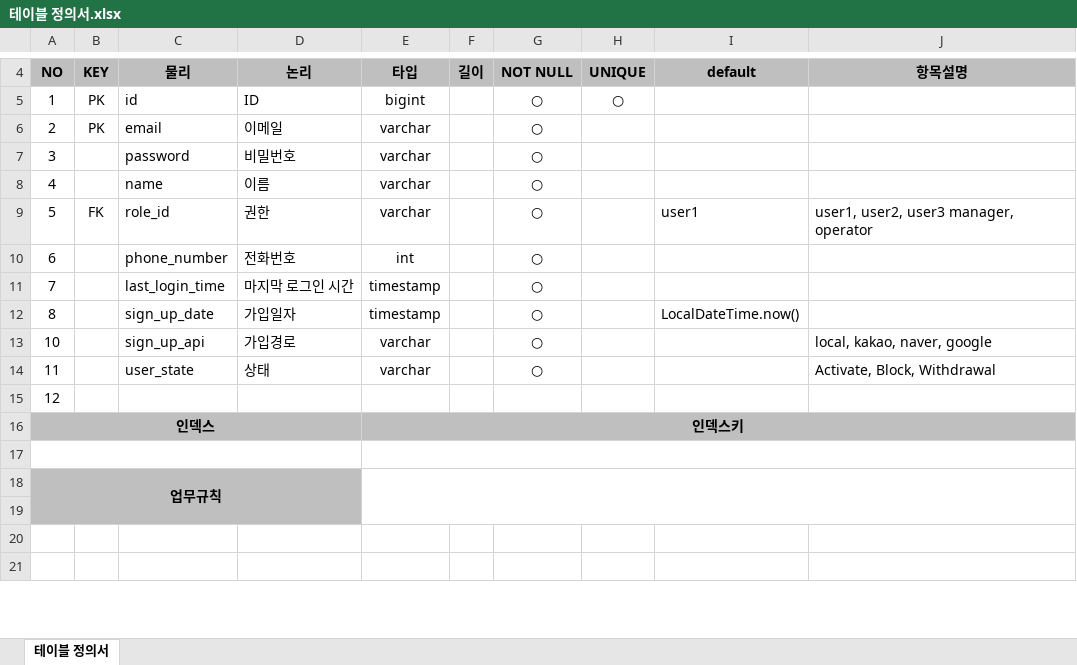
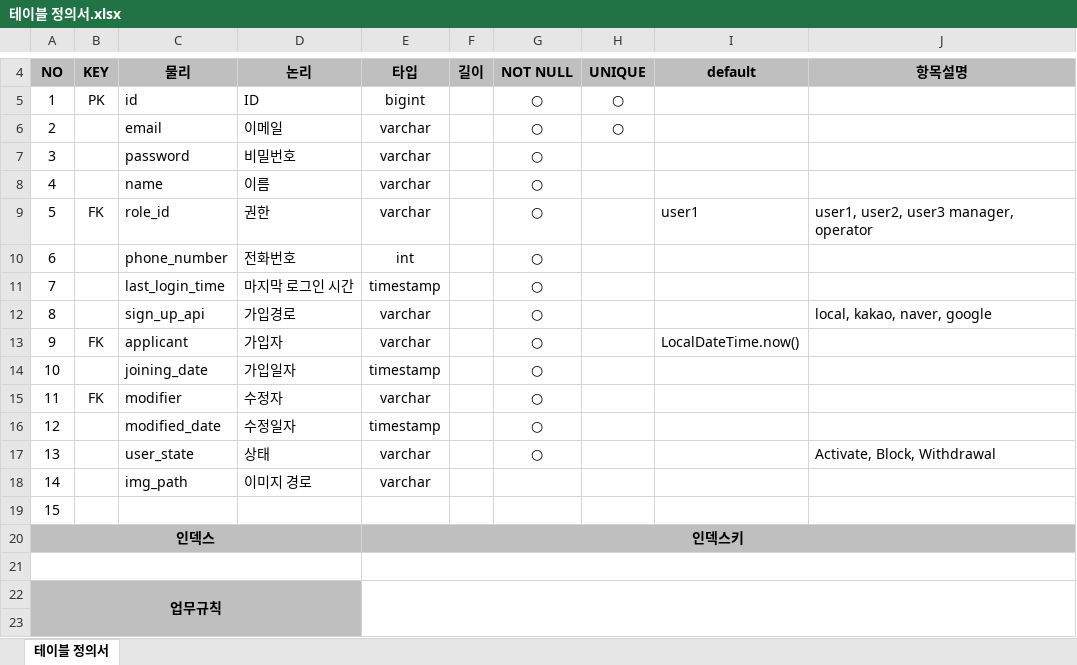
Before and after one commit to gihangShin/test, an Excel workbook: 문서/5. 테이블 정의서/테이블 정의서.xlsx, sheet 테이블 정의서, drawn as a sheet; only a part is shown, gaps mark what is left out; the shorter side is filled out with more unchanged rows; values as stored, in another font and other column widths than the file's, no borders; removed rows and columns are numbered as before the commit, all else as after; the diff covers the shown part only; the diff names each change by its address in the sheet, - before the commit and + after, or states it on an @@ line.

```diff
--- a/문서/5. 테이블 정의서/테이블 정의서.xlsx (sheet 테이블 정의서)
+++ b/문서/5. 테이블 정의서/테이블 정의서.xlsx (sheet 테이블 정의서)
-B6: PK
+B6: (empty)
-H6: (empty)
+H6: ○
-row 12: 8 |  | sign_up_date | 가입일자 | timestamp |  | ○ |  | LocalDateTime.now()
-A12: 10
+A12: 8
+row 13: 9 | FK | applicant | 가입자 | varchar |  | ○ |  | LocalDateTime.now()
+row 14: 10 |  | joining_date | 가입일자 | timestamp |  | ○
+row 15: 11 | FK | modifier | 수정자 | varchar |  | ○
+row 16: 12 |  | modified_date | 수정일자 | timestamp |  | ○
-A17: 11
+A17: 13
+row 18: 14 |  | img_path | 이미지 경로 | varchar
-A19: 12
+A19: 15
```
Also changed, not shown: 34 removed rows elsewhere in this sheet.
